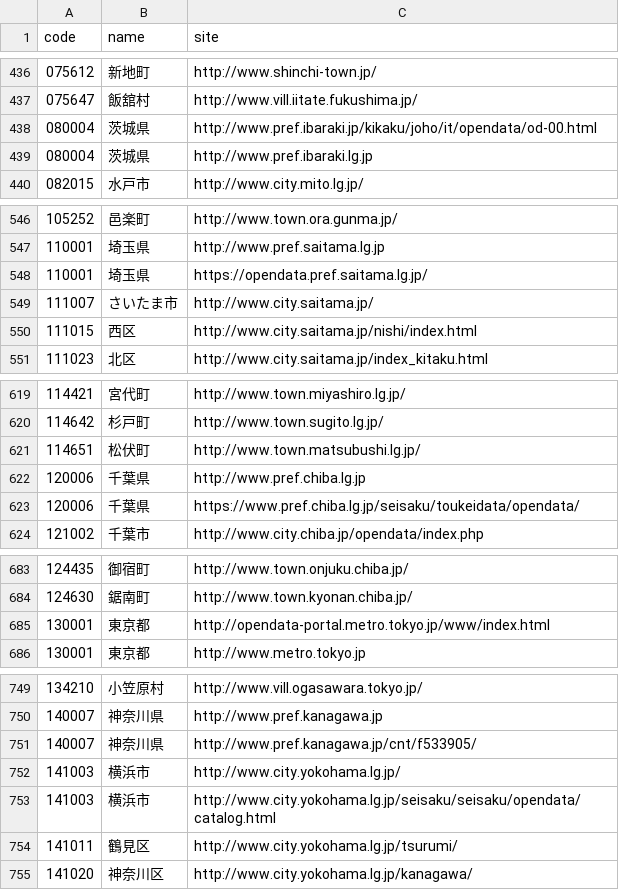
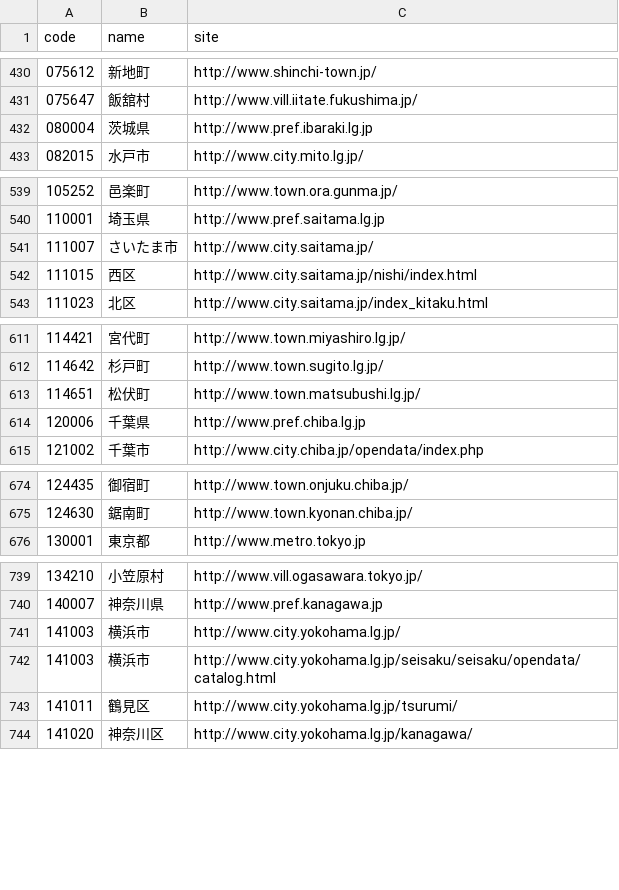
Before and after one commit to hkwi/lgjp_web, a CSV file: docs/wd.csv, drawn as a sheet; only a part is shown, gaps mark what is left out; the diff covers the shown part only.

```diff
--- a/docs/wd.csv
+++ b/docs/wd.csv
@@ -437,3 +431,2 @@ code,name,site
 075647,飯舘村,http://www.vill.iitate.fukushima.jp/
-080004,茨城県,http://www.pref.ibaraki.jp/kikaku/joho/it/opendata/od-00.html
 080004,茨城県,http://www.pref.ibaraki.lg.jp
@@ -547,3 +540,2 @@ code,name,site
 110001,埼玉県,http://www.pref.saitama.lg.jp
-110001,埼玉県,https://opendata.pref.saitama.lg.jp/
 111007,さいたま市,http://www.city.saitama.jp/
@@ -622,3 +614,2 @@ code,name,site
 120006,千葉県,http://www.pref.chiba.lg.jp
-120006,千葉県,https://www.pref.chiba.lg.jp/seisaku/toukeidata/opendata/
 121002,千葉市,http://www.city.chiba.jp/opendata/index.php
@@ -684,3 +675,2 @@ code,name,site
 124630,鋸南町,http://www.town.kyonan.chiba.jp/
-130001,東京都,http://opendata-portal.metro.tokyo.jp/www/index.html
 130001,東京都,http://www.metro.tokyo.jp
@@ -750,3 +740,2 @@ code,name,site
 140007,神奈川県,http://www.pref.kanagawa.jp
-140007,神奈川県,http://www.pref.kanagawa.jp/cnt/f533905/
 141003,横浜市,http://www.city.yokohama.lg.jp/
```
Also changed, not shown: 21 removed rows and 1 edited cell elsewhere in this file.
